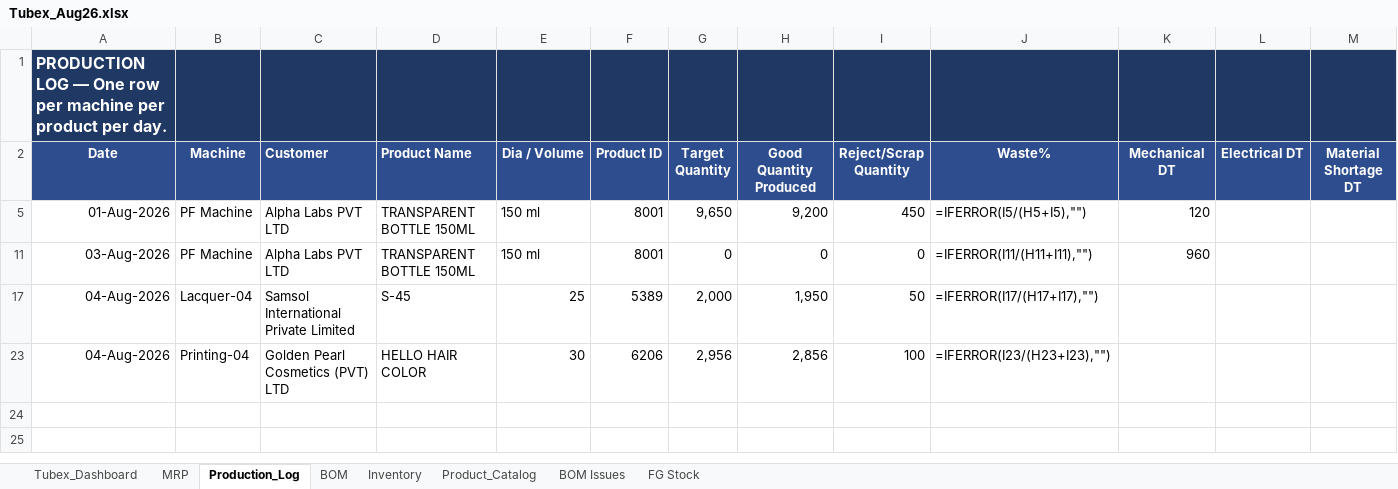
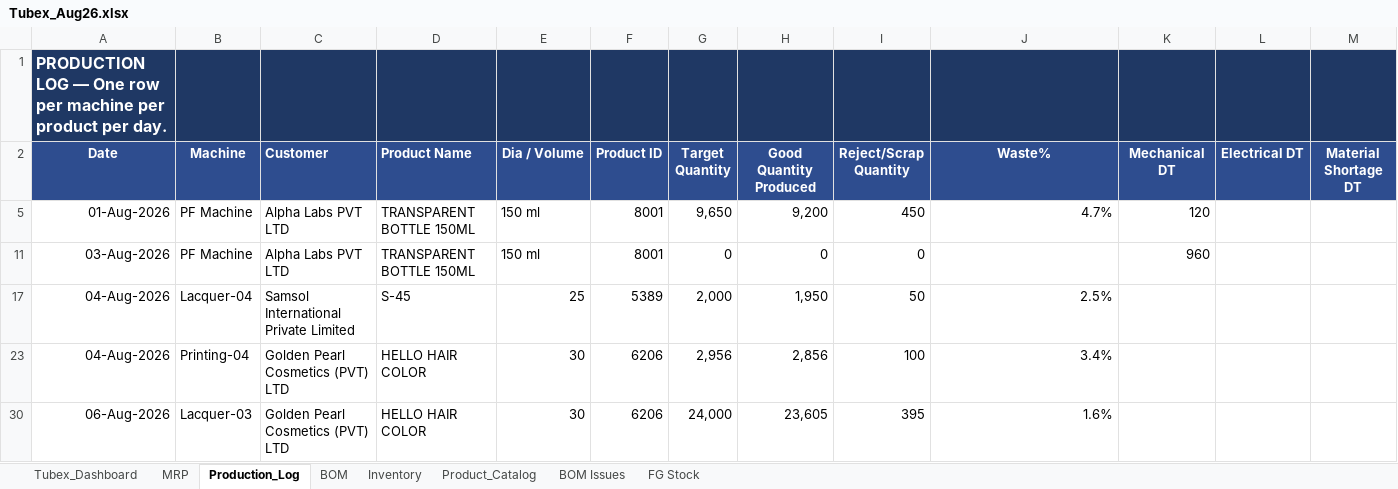
Before and after one commit to ckndr/alpha-containers, an Excel workbook: Tubex_Aug26.xlsx, sheet Production_Log, drawn as a sheet; only a part is shown; values as stored, in another font and other column widths than the file's, no borders; formulas without a stored value are shown as written; rows hold the shown columns only; the diff names each change by its address in the sheet, - before the commit and + after, or states it on an @@ line.

```diff
--- a/Tubex_Aug26.xlsx (sheet Production_Log)
+++ b/Tubex_Aug26.xlsx (sheet Production_Log)
-J5 (Waste%): =IFERROR(I5/(H5+I5),"")
+J5 (Waste%): 4.7%
-J11 (Waste%): =IFERROR(I11/(H11+I11),"")
+J11 (Waste%): (empty)
-J17 (Waste%): =IFERROR(I17/(H17+I17),"")
+J17 (Waste%): 2.5%
-J23 (Waste%): =IFERROR(I23/(H23+I23),"")
+J23 (Waste%): 3.4%
+row 30: 06-Aug-2026 | Lacquer-03 | Golden Pearl Cosmetics (PVT) LTD | HELLO HAIR COLOR | 30 | 6206 | 24,000 | 23,605 | 395 | 1.6%
```
Also changed, not shown: sheet FG Stock, sheet Product_Catalog, sheet Tubex_Dashboard, sheet Inventory, sheet MRP, hidden cells, 10 other files.
